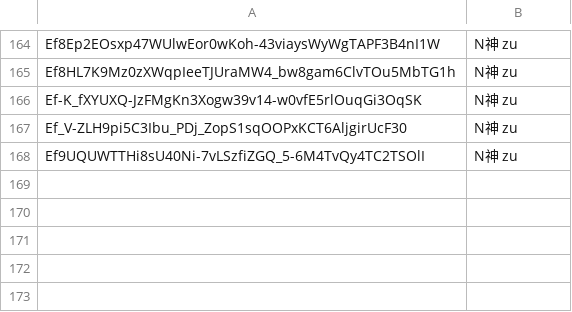
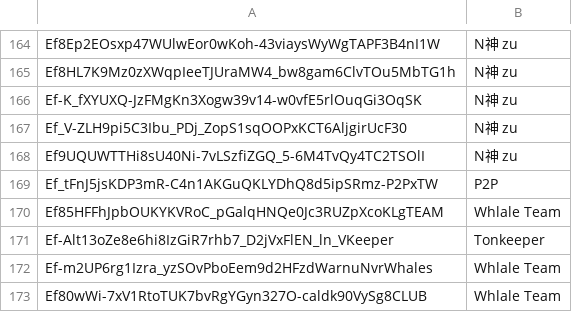
Before and after one commit to awesome-doge/validators.doge.tg, a CSV file: labels.csv, drawn as a sheet; only a part is shown, gaps mark what is left out; the diff names each change by its address in the sheet, - before the commit and + after, or states it on an @@ line.

Commit message:
Adds new labels
Adds several new labels to the dataset.

Includes labels for P2P, Whlale Team, and Tonkeeper.

```diff
--- a/labels.csv
+++ b/labels.csv
+row 169: Ef_tFnJ5jsKDP3mR-C4n1AKGuQKLYDhQ8d5ipSRmz-P2PxTW | P2P
+row 170: Ef85HFFhJpbOUKYKVRoC_pGalqHNQe0Jc3RUZpXcoKLgTEAM | Whlale Team
+row 171: Ef-Alt13oZe8e6hi8IzGiR7rhb7_D2jVxFlEN_ln_VKeeper | Tonkeeper
+row 172: Ef-m2UP6rg1Izra_yzSOvPboEem9d2HFzdWarnuNvrWhales | Whlale Team
+row 173: Ef80wWi-7xV1RtoTUK7bvRgYGyn327O-caldk90VySg8CLUB | Whlale Team
```
